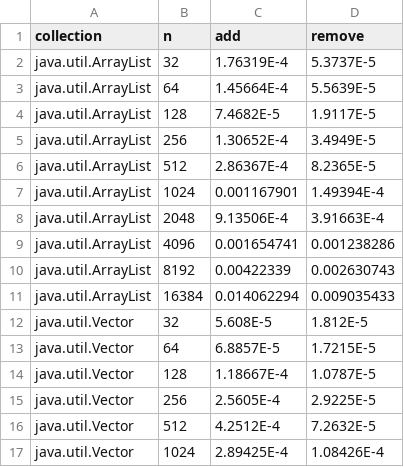
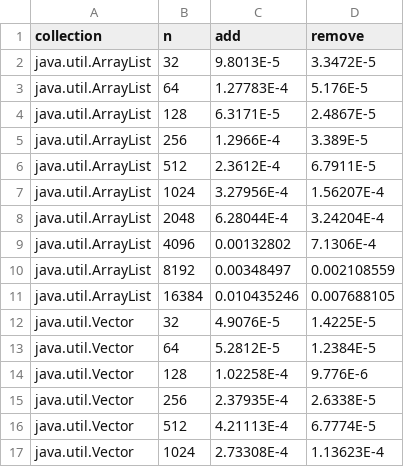
Before and after one commit to cbebe/ECE-325, a CSV file: Lab5SkipList/results.csv, drawn as a sheet; only a part is shown; the diff covers the shown part only.

```diff
--- a/Lab5SkipList/results.csv
+++ b/Lab5SkipList/results.csv
@@ -1,17 +1,17 @@
 collection,n,add,remove
-java.util.ArrayList,	32,	1.76319E-4,	5.3737E-5
-java.util.ArrayList,	64,	1.45664E-4,	5.5639E-5
-java.util.ArrayList,	128,	7.4682E-5,	1.9117E-5
-java.util.ArrayList,	256,	1.30652E-4,	3.4949E-5
-java.util.ArrayList,	512,	2.86367E-4,	8.2365E-5
-java.util.ArrayList,	1024,	0.001167901,	1.49394E-4
-java.util.ArrayList,	2048,	9.13506E-4,	3.91663E-4
-java.util.ArrayList,	4096,	0.001654741,	0.001238286
-java.util.ArrayList,	8192,	0.00422339,	0.002630743
-java.util.ArrayList,	16384,	0.014062294,	0.009035433
-java.util.Vector,	32,	5.608E-5,	1.812E-5
-java.util.Vector,	64,	6.8857E-5,	1.7215E-5
-java.util.Vector,	128,	1.18667E-4,	1.0787E-5
-java.util.Vector,	256,	2.5605E-4,	2.9225E-5
-java.util.Vector,	512,	4.2512E-4,	7.2632E-5
-java.util.Vector,	1024,	2.89425E-4,	1.08426E-4
+java.util.ArrayList,	32,	9.8013E-5,	3.3472E-5
+java.util.ArrayList,	64,	1.27783E-4,	5.176E-5
+java.util.ArrayList,	128,	6.3171E-5,	2.4867E-5
+java.util.ArrayList,	256,	1.2966E-4,	3.389E-5
+java.util.ArrayList,	512,	2.3612E-4,	6.7911E-5
+java.util.ArrayList,	1024,	3.27956E-4,	1.56207E-4
+java.util.ArrayList,	2048,	6.28044E-4,	3.24204E-4
+java.util.ArrayList,	4096,	0.00132802,	7.1306E-4
+java.util.ArrayList,	8192,	0.00348497,	0.002108559
+java.util.ArrayList,	16384,	0.010435246,	0.007688105
+java.util.Vector,	32,	4.9076E-5,	1.4225E-5
+java.util.Vector,	64,	5.2812E-5,	1.2384E-5
+java.util.Vector,	128,	1.02258E-4,	9.776E-6
+java.util.Vector,	256,	2.37935E-4,	2.6338E-5
+java.util.Vector,	512,	4.21113E-4,	6.7774E-5
+java.util.Vector,	1024,	2.73308E-4,	1.13623E-4
```
Also changed, not shown: 28 edited cells elsewhere in this file, 4 other files.
